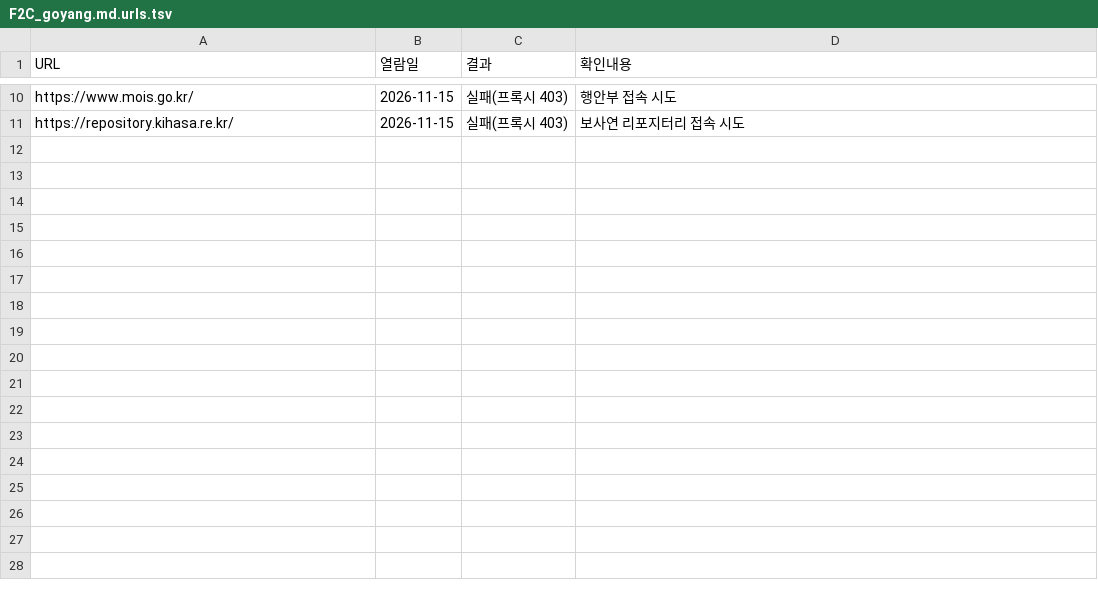
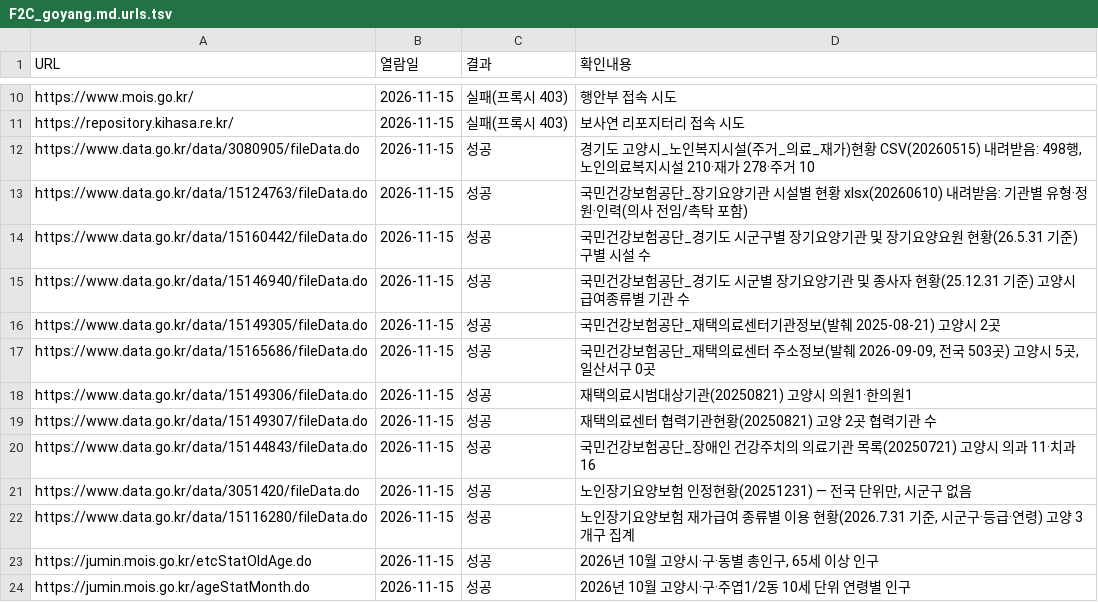
Before and after one commit to jammy2000/Gutflow, a TSV file: research/wellbeing_newbiz_2026/notes/F2C_goyang.md.urls.tsv, drawn as a sheet; only a part is shown, gaps mark what is left out; the diff names each change by its address in the sheet, - before the commit and + after, or states it on an @@ line.

```diff
--- a/research/wellbeing_newbiz_2026/notes/F2C_goyang.md.urls.tsv
+++ b/research/wellbeing_newbiz_2026/notes/F2C_goyang.md.urls.tsv
+row 12: https://www.data.go.kr/data/3080905/fileData.do | 2026-11-15 | 성공 | 경기도 고양시_노인복지시설(주거_의료_재가)현황 CSV(20260515) 내려받음: 498행, 노인의료복지시설 210·재가 278·주거 10
+row 13: https://www.data.go.kr/data/15124763/fileData.do | 2026-11-15 | 성공 | 국민건강보험공단_장기요양기관 시설별 현황 xlsx(20260610) 내려받음: 기관별 유형·정원·인력(의사 전임/촉탁 포함)
+row 14: https://www.data.go.kr/data/15160442/fileData.do | 2026-11-15 | 성공 | 국민건강보험공단_경기도 시군구별 장기요양기관 및 장기요양요원 현황(26.5.31 기준) 구별 시설 수
+row 15: https://www.data.go.kr/data/15146940/fileData.do | 2026-11-15 | 성공 | 국민건강보험공단_경기도 시군별 장기요양기관 및 종사자 현황(25.12.31 기준) 고양시 급여종류별 기관 수
+row 16: https://www.data.go.kr/data/15149305/fileData.do | 2026-11-15 | 성공 | 국민건강보험공단_재택의료센터기관정보(발췌 2025-08-21) 고양시 2곳
+row 17: https://www.data.go.kr/data/15165686/fileData.do | 2026-11-15 | 성공 | 국민건강보험공단_재택의료센터 주소정보(발췌 2026-09-09, 전국 503곳) 고양시 5곳, 일산서구 0곳
+row 18: https://www.data.go.kr/data/15149306/fileData.do | 2026-11-15 | 성공 | 재택의료시범대상기관(20250821) 고양시 의원1·한의원1
+row 19: https://www.data.go.kr/data/15149307/fileData.do | 2026-11-15 | 성공 | 재택의료센터 협력기관현황(20250821) 고양 2곳 협력기관 수
+row 20: https://www.data.go.kr/data/15144843/fileData.do | 2026-11-15 | 성공 | 국민건강보험공단_장애인 건강주치의 의료기관 목록(20250721) 고양시 의과 11·치과 16
+row 21: https://www.data.go.kr/data/3051420/fileData.do | 2026-11-15 | 성공 | 노인장기요양보험 인정현황(20251231) — 전국 단위만, 시군구 없음
+row 22: https://www.data.go.kr/data/15116280/fileData.do | 2026-11-15 | 성공 | 노인장기요양보험 재가급여 종류별 이용 현황(2026.7.31 기준, 시군구·등급·연령) 고양 3개구 집계
+row 23: https://jumin.mois.go.kr/etcStatOldAge.do | 2026-11-15 | 성공 | 2026년 10월 고양시·구·동별 총인구, 65세 이상 인구
+row 24: https://jumin.mois.go.kr/ageStatMonth.do | 2026-11-15 | 성공 | 2026년 10월 고양시·구·주엽1/2동 10세 단위 연령별 인구
```
Also changed, not shown: research/wellbeing_newbiz_2026/notes/F3B_geroscience_drugs.md.urls.tsv, 1 other file.
